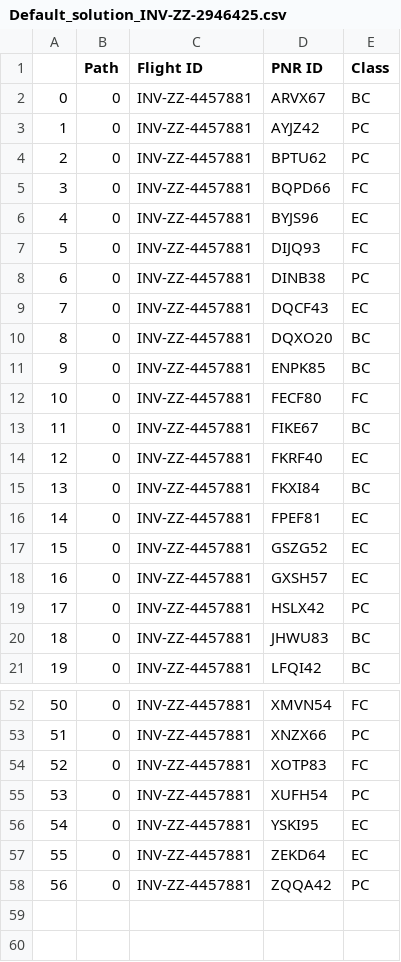
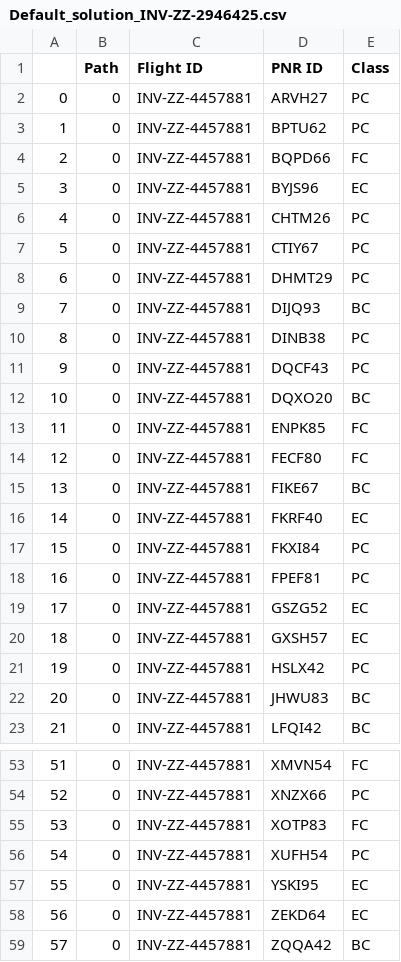
Before and after one commit to Sukhvansh2004/Mphasis-Foundation-PS-TEAM_59, a CSV file: engine/Solutions/Default_solution_INV-ZZ-2946425.csv, drawn as a sheet; only a part is shown, gaps mark what is left out; removed rows and columns are numbered as before the commit, all else as after; the diff covers the shown part only; the diff names each change by its address in the sheet, - before the commit and + after, or states it on an @@ line.

```diff
--- a/engine/Solutions/Default_solution_INV-ZZ-2946425.csv
+++ b/engine/Solutions/Default_solution_INV-ZZ-2946425.csv
-row 2: 0 | 0 | INV-ZZ-4457881 | ARVX67 | BC
@@ column A renumbered from row 2 down @@
-D2 (PNR ID): AYJZ42
+D2 (PNR ID): ARVH27
+row 6: 4 | 0 | INV-ZZ-4457881 | CHTM26 | PC
+row 7: 5 | 0 | INV-ZZ-4457881 | CTIY67 | PC
+row 8: 6 | 0 | INV-ZZ-4457881 | DHMT29 | PC
-E9 (Class): FC
+E9 (Class): BC
-E11 (Class): EC
+E11 (Class): PC
-E13 (Class): BC
+E13 (Class): FC
-E17 (Class): BC
+E17 (Class): PC
-E18 (Class): EC
+E18 (Class): PC
-E59 (Class): PC
+E59 (Class): BC
```
Also changed, not shown: 1 added row, 2 removed rows and 6 edited cells elsewhere in this file, engine/Solutions/Default_solution_INV-ZZ-4593004.csv, engine/Solutions/Exception_list_INV-ZZ-2946425.csv, 8 other files.
